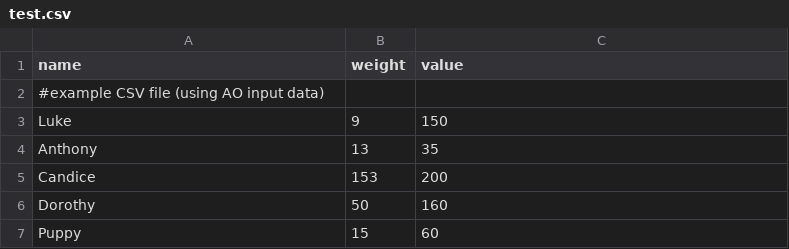
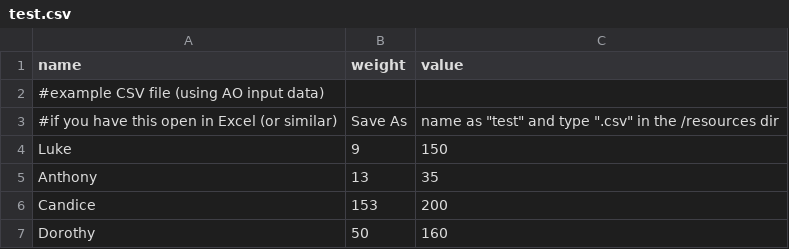
Before and after one commit to jaimelightfoot/doll-smuggler, a CSV file: resources/test.csv, drawn as a sheet; only a part is shown; the shorter side is filled out with more unchanged rows; the diff names each change by its address in the sheet, - before the commit and + after, or states it on an @@ line.

Commit message:
Added Excel template

```diff
--- a/resources/test.csv
+++ b/resources/test.csv
+row 3: #if you have this open in Excel (or similar) | Save As | name as "test" and type ".csv" in the /resources dir
```
Also changed, not shown: 1 other file.
